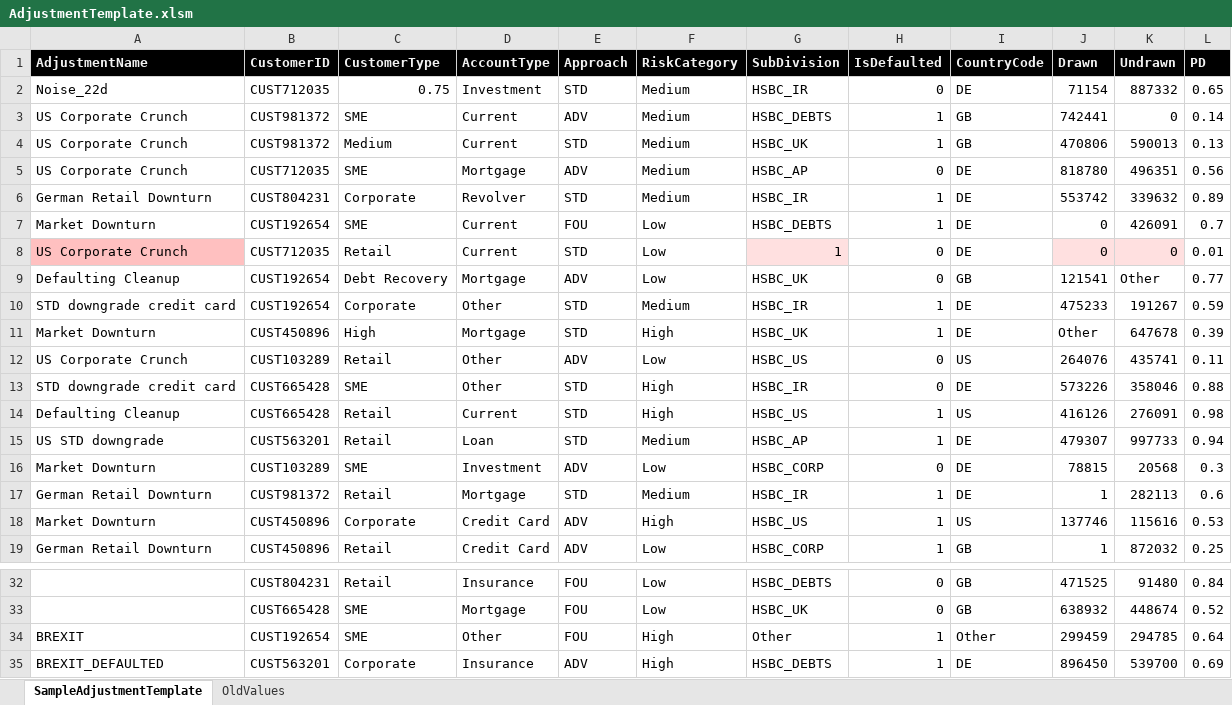
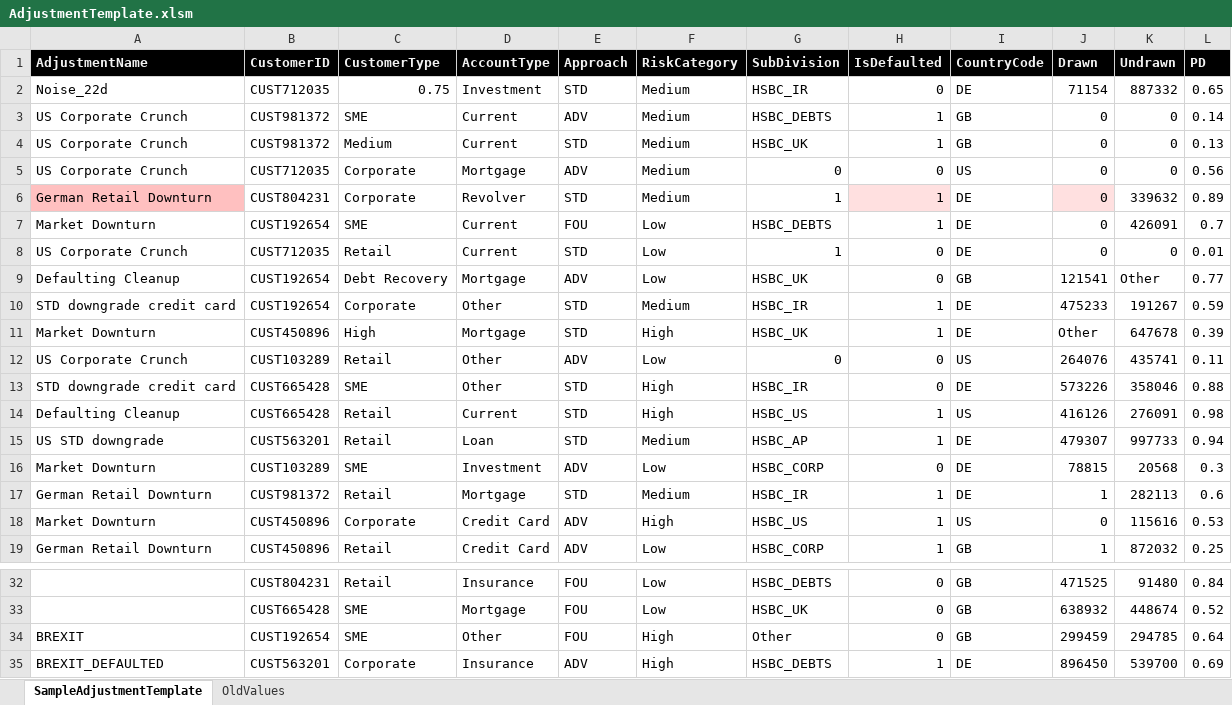
Before and after one commit to AbbyKatt/mycode, an Excel workbook: AI_Adjustments_Proto/AdjustmentTemplate.xlsm, sheet SampleAdjustmentTemplate, drawn as a sheet; only a part is shown, gaps mark what is left out; values as stored, in another font and other column widths than the file's, no borders; the diff names each change by its address in the sheet, - before the commit and + after, or states it on an @@ line.

```diff
--- a/AI_Adjustments_Proto/AdjustmentTemplate.xlsm (sheet SampleAdjustmentTemplate)
+++ b/AI_Adjustments_Proto/AdjustmentTemplate.xlsm (sheet SampleAdjustmentTemplate)
-J3 (Drawn): 742441
+J3 (Drawn): 0
-J4 (Drawn): 470806
+J4 (Drawn): 0
-K4 (Undrawn): 590013
+K4 (Undrawn): 0
-C5 (CustomerType): SME
+C5 (CustomerType): Corporate
-G5 (SubDivision): HSBC_AP
+G5 (SubDivision): 0
-I5 (CountryCode): DE
+I5 (CountryCode): US
-J5 (Drawn): 818780
+J5 (Drawn): 0
-K5 (Undrawn): 496351
+K5 (Undrawn): 0
-A6 fill: none
+A6 fill: #FFC0C0
-G6 (SubDivision): HSBC_IR
+G6 (SubDivision): 1
-H6 fill: none
+H6 fill: #FFE0E0
-J6 (Drawn): 553742
+J6 (Drawn): 0
-J6 fill: none
+J6 fill: #FFE0E0
-A8 fill: #FFC0C0
+A8 fill: none
-G8 fill: #FFE0E0
+G8 fill: none
-J8:K8 fill: #FFE0E0
+J8:K8 fill: none
-G12 (SubDivision): HSBC_US
+G12 (SubDivision): 0
-J18 (Drawn): 137746
+J18 (Drawn): 0
-H34 (IsDefaulted): 1
+H34 (IsDefaulted): 0
-I34 (CountryCode): Other
+I34 (CountryCode): GB
```
Also changed, not shown: 27 other files.
